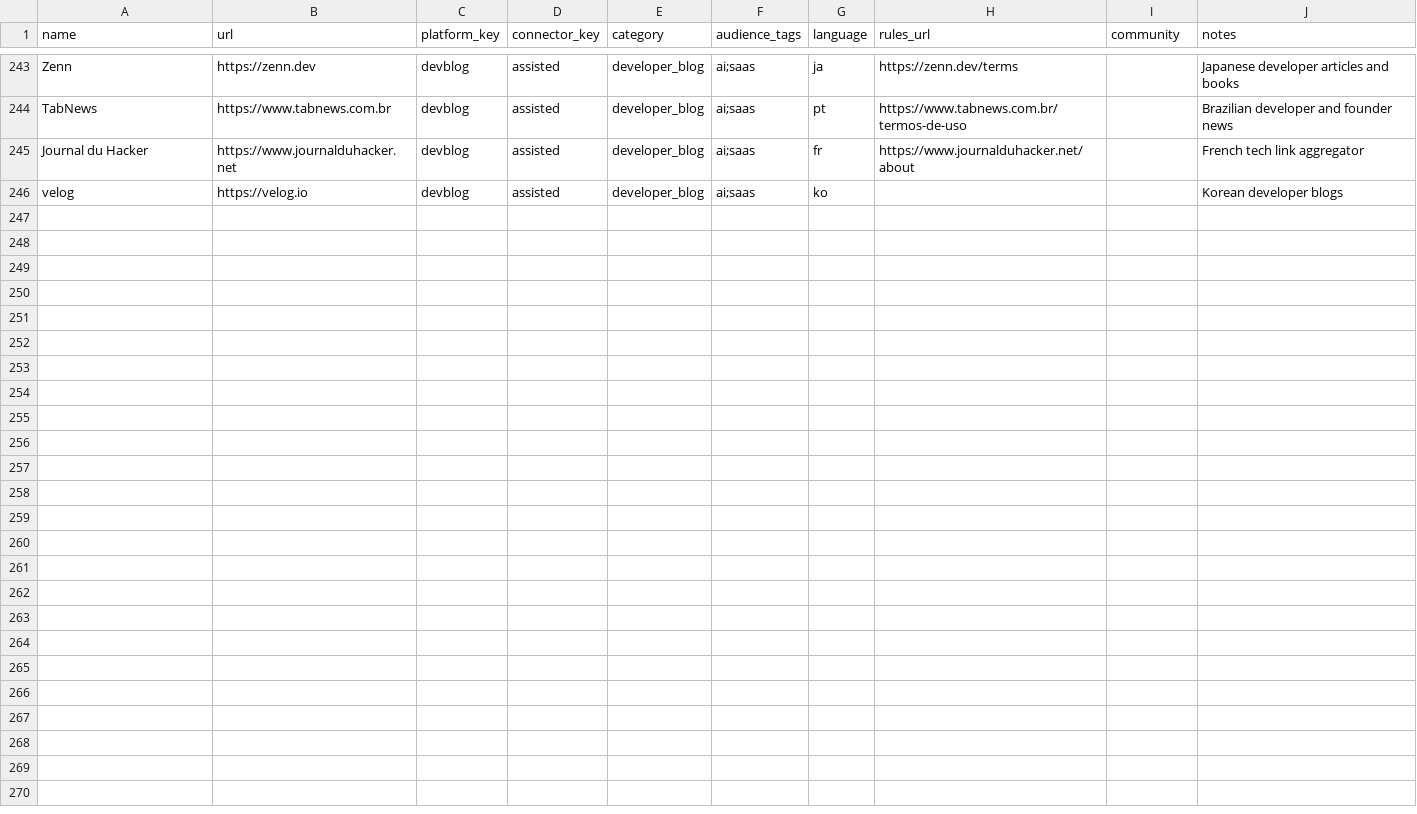
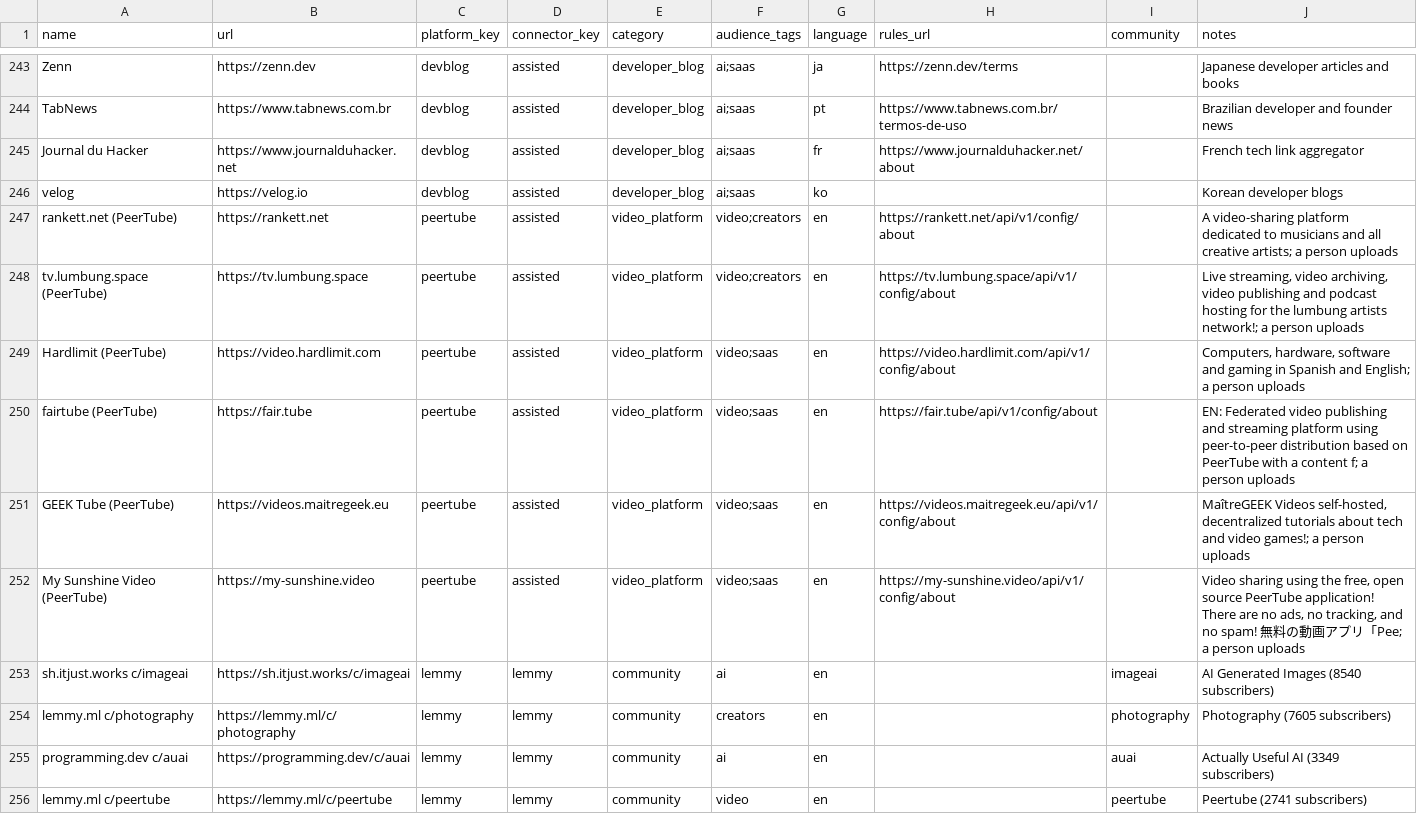
Before and after one commit to ApshanaSP/incubrix-ps4, a CSV file: catalogue/research_seed.csv, drawn as a sheet; only a part is shown, gaps mark what is left out; the diff covers the shown part only; the diff names each change by its address in the sheet, - before the commit and + after, or states it on an @@ line.

```diff
--- a/catalogue/research_seed.csv
+++ b/catalogue/research_seed.csv
+row 247: rankett.net (PeerTube) | https://rankett.net | peertube | assisted | video_platform | video;creators | en | https://rankett.net/api/v1/config/about |  | A video-sharing platform dedicated to musicians and all creative artists; a person uploads
+row 248: tv.lumbung.space (PeerTube) | https://tv.lumbung.space | peertube | assisted | video_platform | video;creators | en | https://tv.lumbung.space/api/v1/config/about |  | Live streaming, video archiving, video publishing and podcast hosting for the lumbung artists network!; a person uploads
+row 249: Hardlimit (PeerTube) | https://video.hardlimit.com | peertube | assisted | video_platform | video;saas | en | https://video.hardlimit.com/api/v1/config/about |  | Computers, hardware, software and gaming in Spanish and English; a person uploads
+row 250: fairtube (PeerTube) | https://fair.tube | peertube | assisted | video_platform | video;saas | en | https://fair.tube/api/v1/config/about |  | EN: Federated video publishing and streaming platform using peer-to-peer distribution based on PeerTube with a content f; a person uploads
+row 251: GEEK Tube (PeerTube) | https://videos.maitregeek.eu | peertube | assisted | video_platform | video;saas | en | https://videos.maitregeek.eu/api/v1/config/about |  | MaîtreGEEK Videos self-hosted, decentralized tutorials about tech and video games!; a person uploads
+row 252: My Sunshine Video (PeerTube) | https://my-sunshine.video | peertube | assisted | video_platform | video;saas | en | https://my-sunshine.video/api/v1/config/about |  | Video sharing using the free, open source PeerTube application! There are no ads, no tracking, and no spam! 無料の動画アプリ「Pee; a person uploads
+row 253: sh.itjust.works c/imageai | https://sh.itjust.works/c/imageai | lemmy | lemmy | community | ai | en |  | imageai | AI Generated Images (8540 subscribers)
+row 254: lemmy.ml c/photography | https://lemmy.ml/c/photography | lemmy | lemmy | community | creators | en |  | photography | Photography (7605 subscribers)
+row 255: programming.dev c/auai | https://programming.dev/c/auai | lemmy | lemmy | community | ai | en |  | auai | Actually Useful AI (3349 subscribers)
+row 256: lemmy.ml c/peertube | https://lemmy.ml/c/peertube | lemmy | lemmy | community | video | en |  | peertube | Peertube (2741 subscribers)
```
Also changed, not shown: 9 added rows elsewhere in this file, 10 other files.
